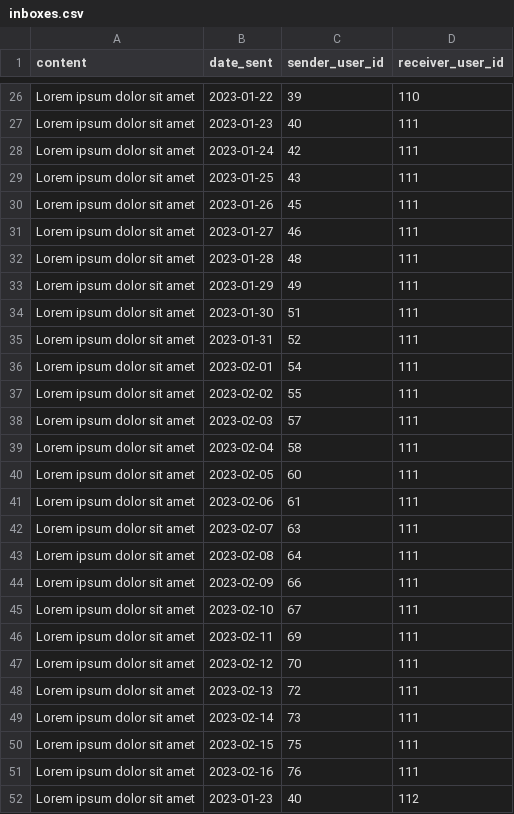
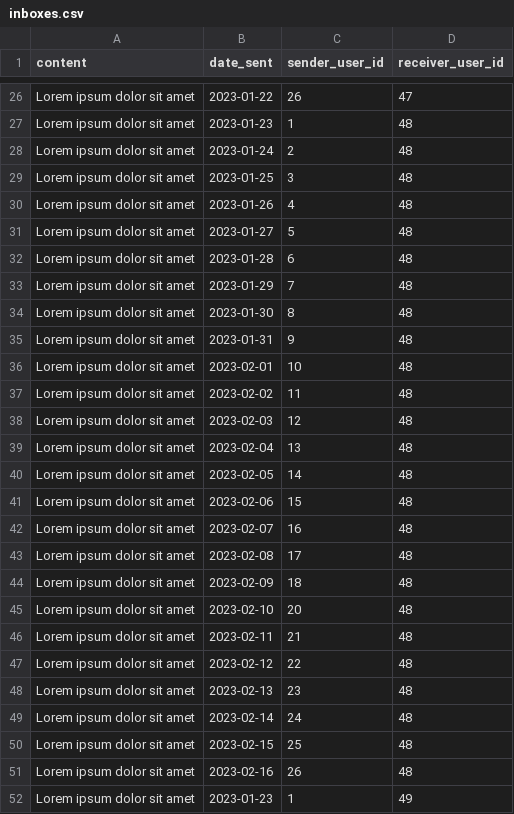
Before and after one commit to djsaballa/capstone-project, a CSV file: database/seeders/seeds/inboxes.csv, drawn as a sheet; only a part is shown, gaps mark what is left out; the diff covers the shown part only; the diff names each change by its address in the sheet, - before the commit and + after, or states it on an @@ line.

```diff
--- a/database/seeders/seeds/inboxes.csv
+++ b/database/seeders/seeds/inboxes.csv
-C26 (sender_user_id): 39
+C26 (sender_user_id): 26
-D26 (receiver_user_id): 110
+D26 (receiver_user_id): 47
-C27 (sender_user_id): 40
+C27 (sender_user_id): 1
-D27:D51 (receiver_user_id): 111
+D27:D51 (receiver_user_id): 48
-C28 (sender_user_id): 42
+C28 (sender_user_id): 2
-C29 (sender_user_id): 43
+C29 (sender_user_id): 3
-C30 (sender_user_id): 45
+C30 (sender_user_id): 4
-C31 (sender_user_id): 46
+C31 (sender_user_id): 5
-C32 (sender_user_id): 48
+C32 (sender_user_id): 6
-C33 (sender_user_id): 49
+C33 (sender_user_id): 7
-C34 (sender_user_id): 51
+C34 (sender_user_id): 8
-C35 (sender_user_id): 52
+C35 (sender_user_id): 9
-C36 (sender_user_id): 54
+C36 (sender_user_id): 10
-C37 (sender_user_id): 55
+C37 (sender_user_id): 11
-C38 (sender_user_id): 57
+C38 (sender_user_id): 12
-C39 (sender_user_id): 58
+C39 (sender_user_id): 13
-C40 (sender_user_id): 60
+C40 (sender_user_id): 14
-C41 (sender_user_id): 61
+C41 (sender_user_id): 15
-C42 (sender_user_id): 63
+C42 (sender_user_id): 16
-C43 (sender_user_id): 64
+C43 (sender_user_id): 17
-C44 (sender_user_id): 66
+C44 (sender_user_id): 18
-C45 (sender_user_id): 67
+C45 (sender_user_id): 20
-C46 (sender_user_id): 69
+C46 (sender_user_id): 21
-C47 (sender_user_id): 70
+C47 (sender_user_id): 22
-C48 (sender_user_id): 72
+C48 (sender_user_id): 23
-C49 (sender_user_id): 73
+C49 (sender_user_id): 24
-C50 (sender_user_id): 75
+C50 (sender_user_id): 25
-C51 (sender_user_id): 76
+C51 (sender_user_id): 26
-C52 (sender_user_id): 40
+C52 (sender_user_id): 1
-D52 (receiver_user_id): 112
+D52 (receiver_user_id): 49
```
Also changed, not shown: 8 added rows, 8 removed rows and 81 edited cells elsewhere in this file, database/seeders/seeds/client_profiles.csv, database/seeders/seeds/users.csv, 11 other files.
